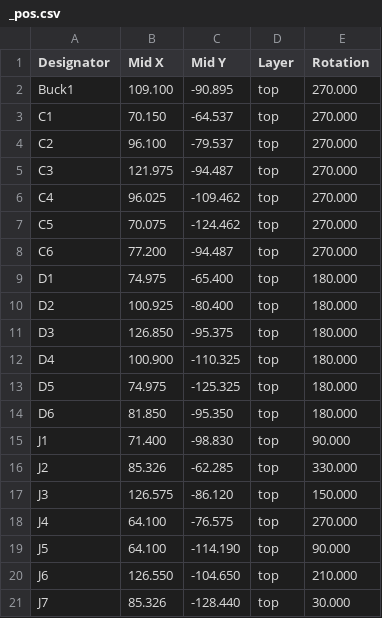
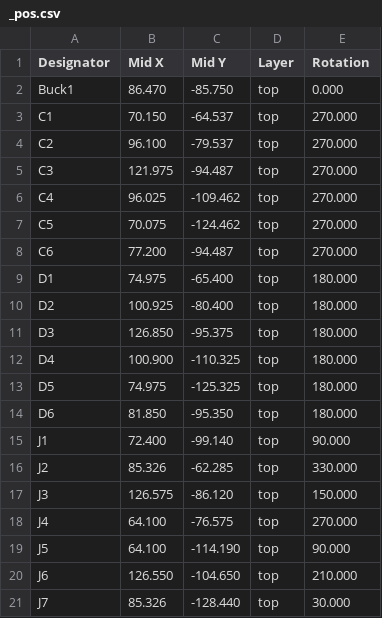
Before and after one commit to anuliuotas/makerspace_sign, a CSV file: gen/single/_pos.csv, drawn as a sheet.

```diff
--- a/gen/single/_pos.csv
+++ b/gen/single/_pos.csv
@@ -1,3 +1,3 @@
 Designator,Mid X,Mid Y,Layer,Rotation
-"Buck1",109.100,-90.895,top,270.000
+"Buck1",86.470,-85.750,top,0.000
 "C1",70.150,-64.537,top,270.000
@@ -14,3 +14,3 @@ Designator,Mid X,Mid Y,Layer,Rotation
 "D6",81.850,-95.350,top,180.000
-"J1",71.400,-98.830,top,90.000
+"J1",72.400,-99.140,top,90.000
 "J2",85.326,-62.285,top,330.000
```
Also changed, not shown: 24 other files.
